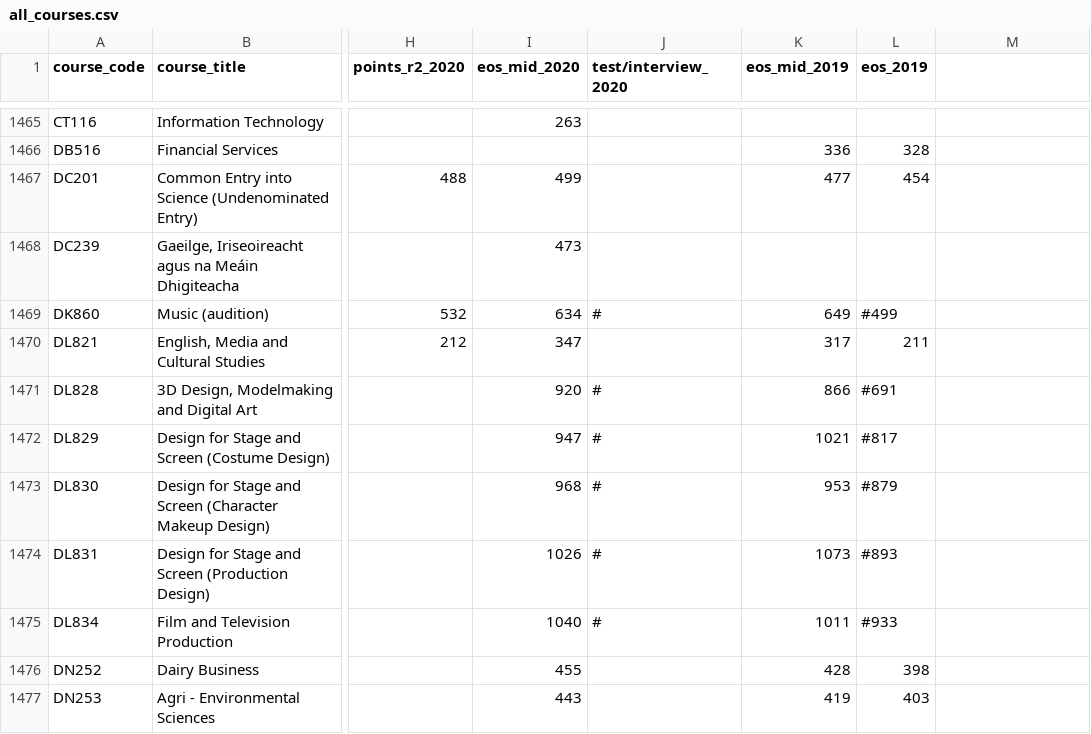
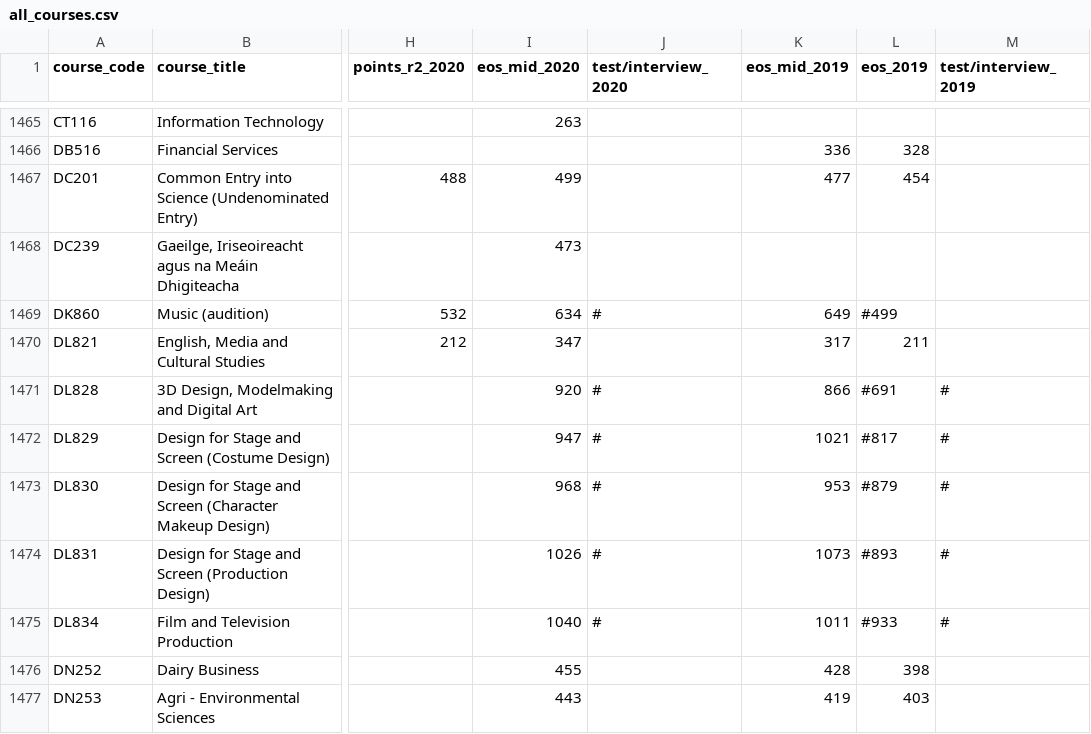
Before and after one commit to Izardo/Fundamentals_of_Data_Analysis, a CSV file: data/all_courses.csv, drawn as a sheet; only a part is shown, gaps mark what is left out; the diff covers the shown part only; the diff names each change by its address in the sheet, - before the commit and + after, or states it on an @@ line.

```diff
--- a/data/all_courses.csv
+++ b/data/all_courses.csv
-M1: (empty)
+M1: test/interview_2019
-M1471:M1475 (test/interview_2019): (empty)
+M1471:M1475 (test/interview_2019): #
```
Also changed, not shown: 1 removed row and 89 edited cells elsewhere in this file, 29 other files.
